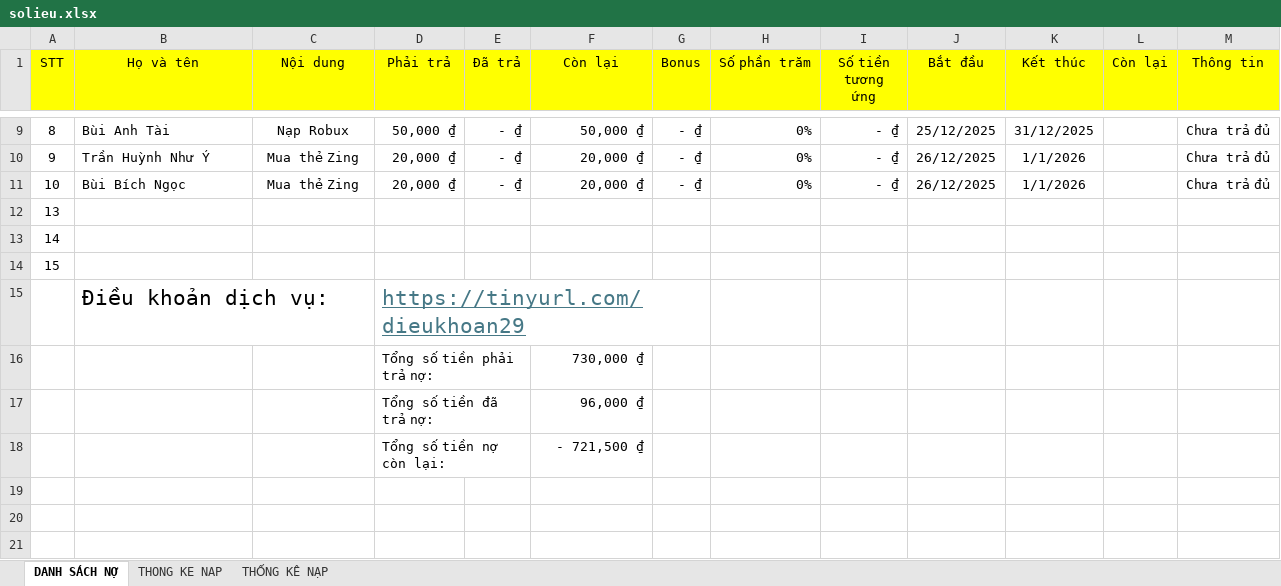
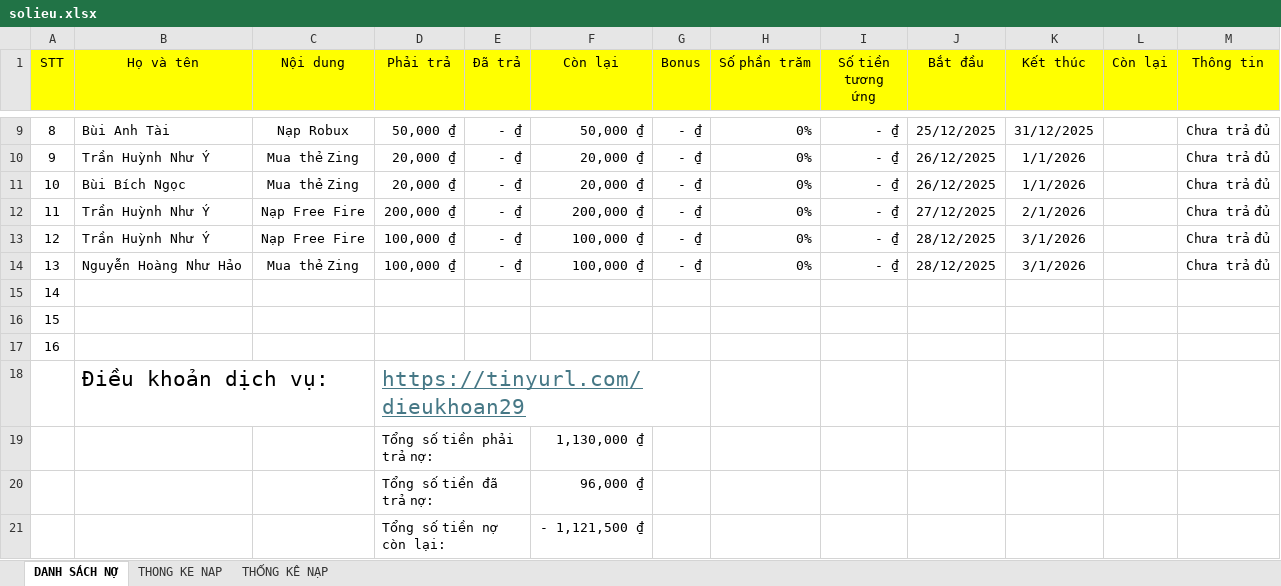
Before and after one commit to minhlong1707/so-no-master, an Excel workbook: solieu.xlsx, sheet DANH SÁCH NỢ, drawn as a sheet; only a part is shown, gaps mark what is left out; values as stored, in another font and other column widths than the file's, no borders; addresses are those after the commit; the diff names each change by its address in the sheet, - before the commit and + after, or states it on an @@ line.

Commit message:
Add files via upload

```diff
--- a/solieu.xlsx (sheet DANH SÁCH NỢ)
+++ b/solieu.xlsx (sheet DANH SÁCH NỢ)
+row 12: 11 | Trần Huỳnh Như Ý | Nạp Free Fire | 200,000 ₫ | - ₫ | 200,000 ₫ | - ₫ | 0% | - ₫ | 27/12/2025 | 2/1/2026 |  | Chưa trả đủ
+row 13: 12 | Trần Huỳnh Như Ý | Nạp Free Fire | 100,000 ₫ | - ₫ | 100,000 ₫ | - ₫ | 0% | - ₫ | 28/12/2025 | 3/1/2026 |  | Chưa trả đủ
-B14 (Họ và tên): (empty)
+B14 (Họ và tên): Nguyễn Hoàng Như Hảo
-C14 (Nội dung): (empty)
+C14 (Nội dung): Mua thẻ Zing
-D14 (Phải trả): (empty)
+D14 (Phải trả): 100,000 ₫
-E14 (Đã trả): (empty)
+E14 (Đã trả): - ₫
-F14 (Còn lại): (empty)
+F14 (Còn lại): 100,000 ₫
-G14 (Bonus): (empty)
+G14 (Bonus): - ₫
-H14 (Số phần trăm): (empty)
+H14 (Số phần trăm): 0%
-I14 (Số tiền tương ứng): (empty)
+I14 (Số tiền tương ứng): - ₫
-J14 (Bắt đầu): (empty)
+J14 (Bắt đầu): 28/12/2025
-K14 (Kết thúc): (empty)
+K14 (Kết thúc): 3/1/2026
-M14 (Thông tin): (empty)
+M14 (Thông tin): Chưa trả đủ
+row 17: 16
-F19 (Còn lại): 730,000 ₫
+F19 (Còn lại): 1,130,000 ₫
-F21 (Còn lại): - 721,500 ₫
+F21 (Còn lại): - 1,121,500 ₫
```
Also changed, not shown: sheet THONG KE NAP, formulas that keep their value.
